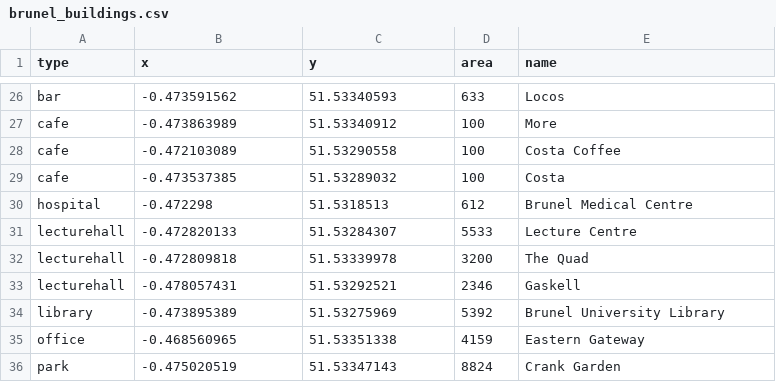
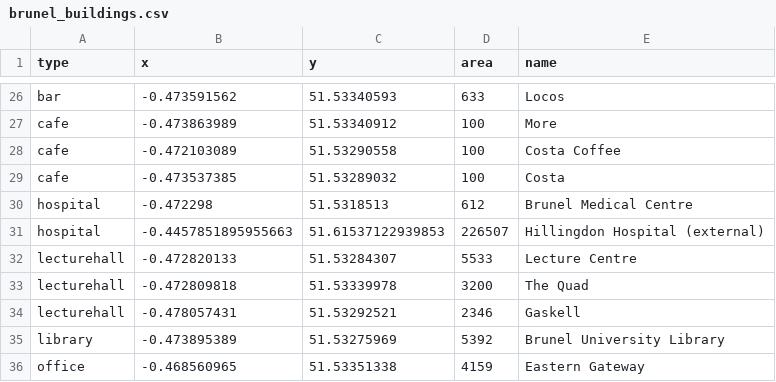
Before and after one commit to djgroen/facs, a CSV file: covid_data/brunel_buildings.csv, drawn as a sheet; only a part is shown, gaps mark what is left out; the shorter side is filled out with more unchanged rows.

Commit message:
Added Hillingdon Hospital for severe cases.

```diff
--- a/covid_data/brunel_buildings.csv
+++ b/covid_data/brunel_buildings.csv
@@ -30,2 +30,3 @@ cafe,-0.473537385,51.53289032,100,Costa
 hospital,-0.472298,51.5318513,612,Brunel Medical Centre
+hospital,-0.4457851895955663,51.61537122939853,226507,Hillingdon Hospital (external)
 lecturehall,-0.472820133,51.53284307,5533,Lecture Centre
```
Also changed, not shown: 1 other file.
